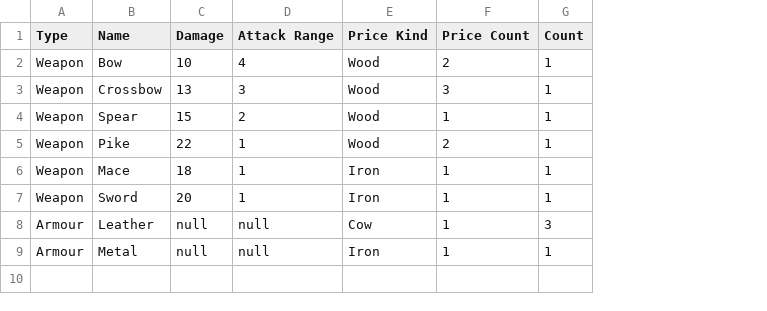
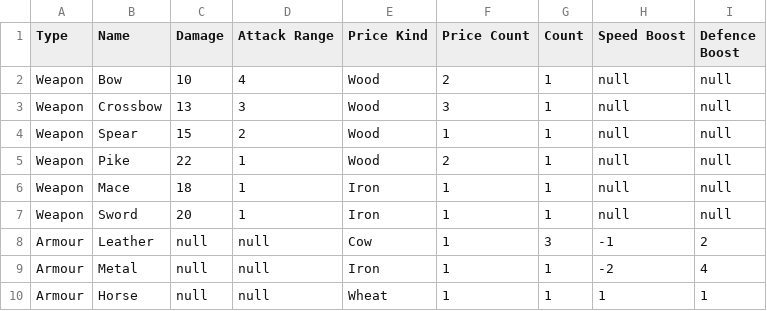
Before and after one commit to sahand-es/stronghold, a CSV file: Stronghold/target/classes/WeaponAndArmour.csv, drawn as a sheet; the diff names each change by its address in the sheet, - before the commit and + after, or states it on an @@ line.

Commit message:
model: Armour: armours added

```diff
--- a/Stronghold/target/classes/WeaponAndArmour.csv
+++ b/Stronghold/target/classes/WeaponAndArmour.csv
+column H (Speed Boost), rows 2-9: null | null | null | null | null | null | -1 | -2
+column I (Defence Boost), rows 2-9: null | null | null | null | null | null | 2 | 4
+row 10: Armour | Horse | null | null | Wheat | 1 | 1 | 1 | 1
```
Also changed, not shown: 16 other files.
